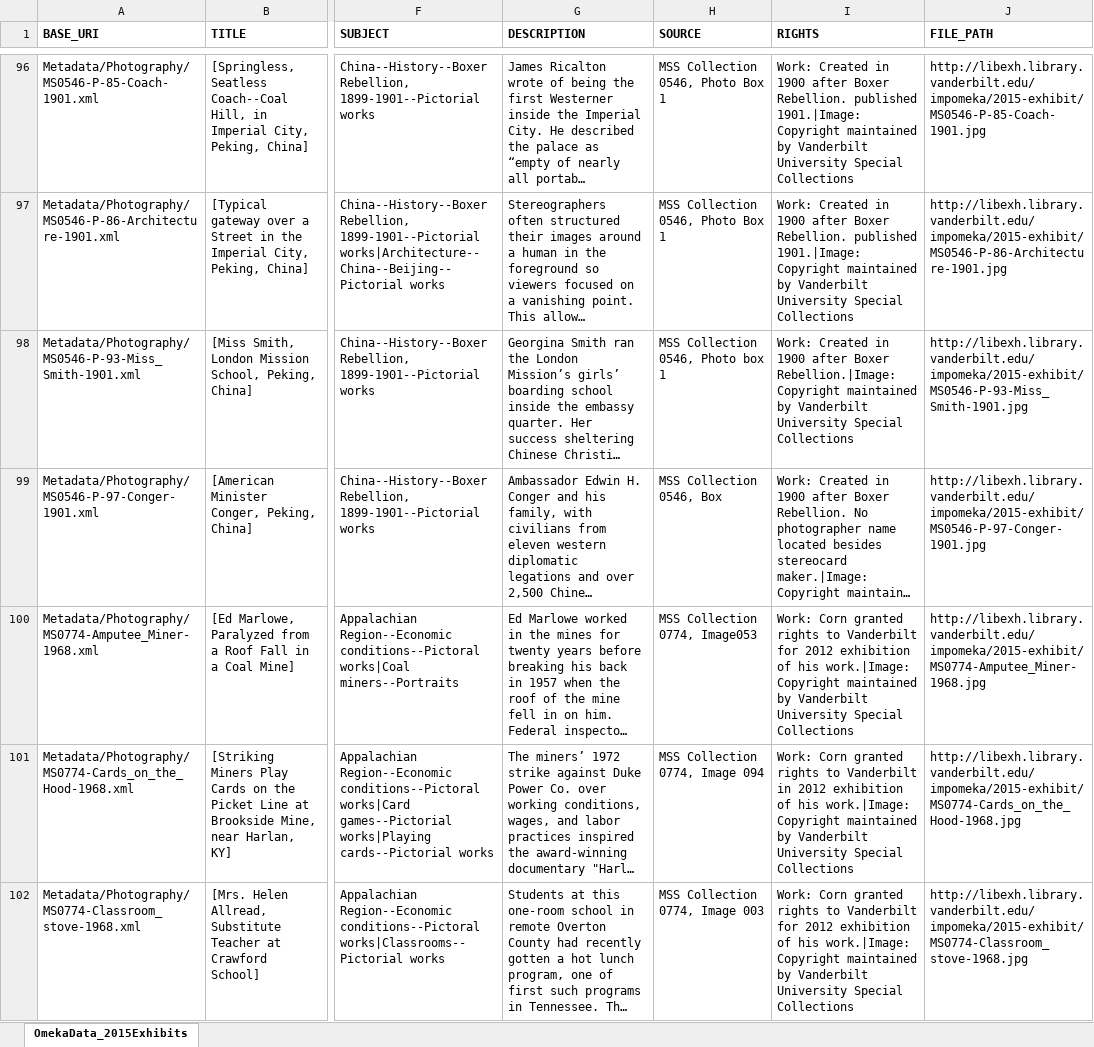
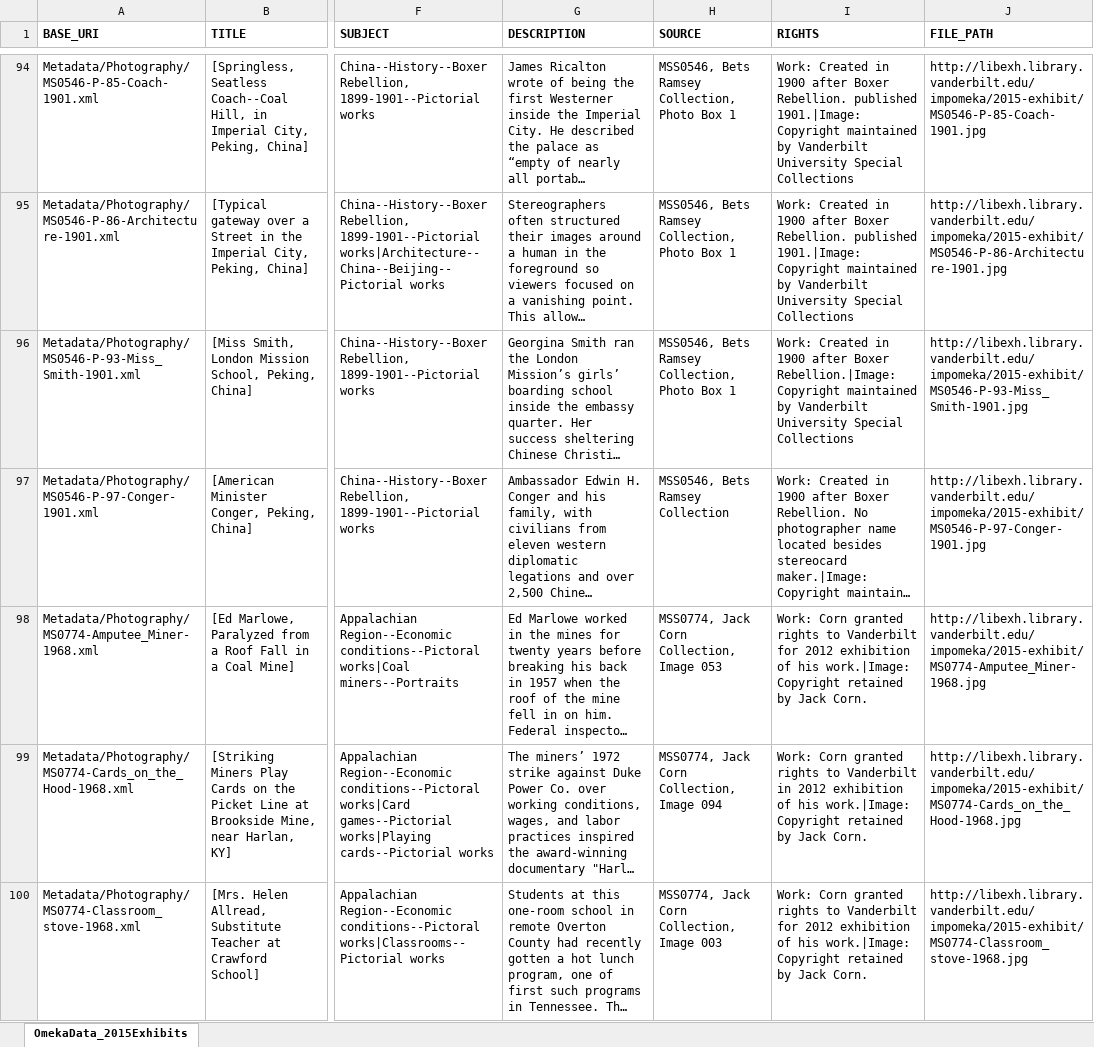
Before and after one commit to graytl/exhibitions, an Excel workbook: XQuery/OmekaData_2015Exhibits.xlsx, sheet OmekaData_2015Exhibits, drawn as a sheet; only a part is shown, gaps mark what is left out; long unchanged cells end in …; values as stored, in another font and other column widths than the file's, no borders; addresses are those after the commit; the diff covers the shown part only; the diff names each change by its address in the sheet, - before the commit and + after, or states it on an @@ line.

Commit message:
Fresh spreadsheet of Omeka metadata

```diff
--- a/XQuery/OmekaData_2015Exhibits.xlsx (sheet OmekaData_2015Exhibits)
+++ b/XQuery/OmekaData_2015Exhibits.xlsx (sheet OmekaData_2015Exhibits)
-H94:H95 (SOURCE): MSS Collection 0546, Photo Box 1
+H94:H95 (SOURCE): MSS0546, Bets Ramsey Collection, Photo Box 1
-H96 (SOURCE): MSS Collection 0546, Photo box 1
+H96 (SOURCE): MSS0546, Bets Ramsey Collection, Photo Box 1
-H97 (SOURCE): MSS Collection 0546, Box
+H97 (SOURCE): MSS0546, Bets Ramsey Collection
-H98 (SOURCE): MSS Collection 0774, Image053
+H98 (SOURCE): MSS0774, Jack Corn Collection, Image 053
-I98 (RIGHTS): …work.|Image: Copyright maintained by Vanderbilt University Special Collections
+I98 (RIGHTS): …work.|Image: Copyright retained by Jack Corn.
-H99 (SOURCE): MSS Collection 0774, Image 094
+H99 (SOURCE): MSS0774, Jack Corn Collection, Image 094
-I99 (RIGHTS): …work.|Image: Copyright maintained by Vanderbilt University Special Collections
+I99 (RIGHTS): …work.|Image: Copyright retained by Jack Corn.
-H100 (SOURCE): MSS Collection 0774, Image 003
+H100 (SOURCE): MSS0774, Jack Corn Collection, Image 003
-I100 (RIGHTS): …work.|Image: Copyright maintained by Vanderbilt University Special Collections
+I100 (RIGHTS): …work.|Image: Copyright retained by Jack Corn.
```
Also changed, not shown: 2 added rows, 6 removed rows and 273 edited cells elsewhere in this sheet.
